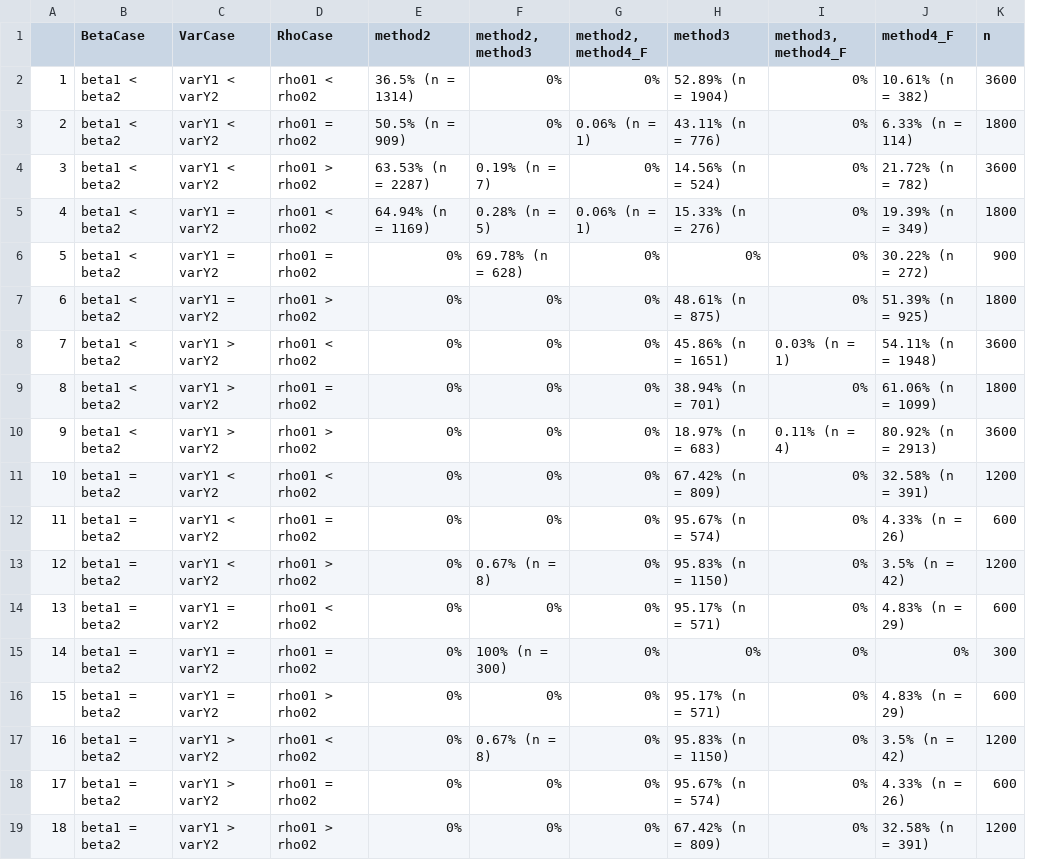
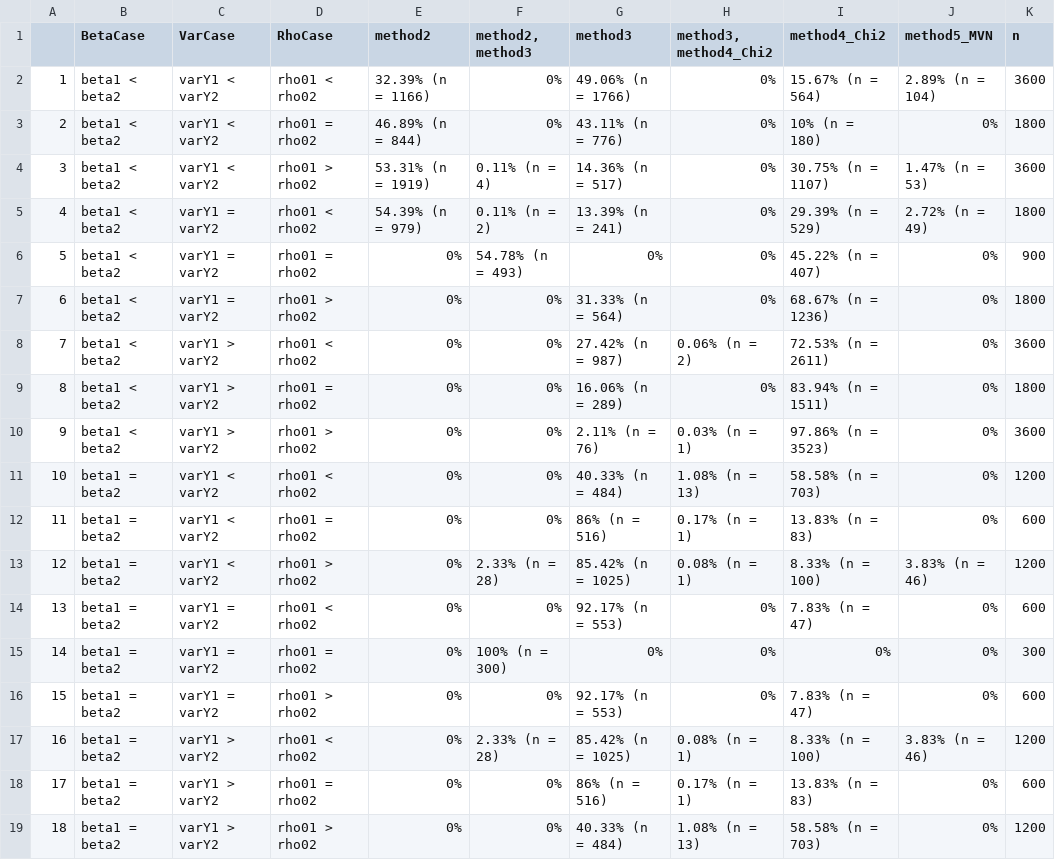
Before and after one commit to melodyaowen/hybrid2numerical, a CSV file: Comparison3/Results3/BestAllCases_3.csv, drawn as a sheet; removed rows and columns are numbered as before the commit, all else as after; the diff names each change by its address in the sheet, - before the commit and + after, or states it on an @@ line.

```diff
--- a/Comparison3/Results3/BestAllCases_3.csv
+++ b/Comparison3/Results3/BestAllCases_3.csv
-column G (method2, method4_F), rows 2-19: 0% | 0.06% (n = 1) | 0% | 0.06% (n = 1) | 0% | 0% | 0% | 0% | 0% | 0% | 0% | 0% | 0% | 0% | 0% | 0% | 0% | 0%
+column H (method3, method4_Chi2), rows 2-19: 0% | 0% | 0% | 0% | 0% | 0% | 0.06% (n = 2) | 0% | 0.03% (n = 1) | 1.08% (n = 13) | 0.17% (n = 1) | 0.08% (n = 1) | 0% | 0% | 0% | 0.08% (n = 1) | 0.17% (n = 1) | 1.08% (n = 13)
+column I (method4_Chi2), rows 2-19: 15.67% (n = 564) | 10% (n = 180) | 30.75% (n = 1107) | 29.39% (n = 529) | 45.22% (n = 407) | 68.67% (n = 1236) | 72.53% (n = 2611) | 83.94% (n = 1511) | 97.86% (n = 3523) | 58.58% (n = 703) | 13.83% (n = 83) | 8.33% (n = 100) | 7.83% (n = 47) | 0% | 7.83% (n = 47) | 8.33% (n = 100) | 13.83% (n = 83) | 58.58% (n = 703)
-column J (method4_F), rows 2-19: 10.61% (n = 382) | 6.33% (n = 114) | 21.72% (n = 782) | 19.39% (n = 349) | 30.22% (n = 272) | 51.39% (n = 925) | 54.11% (n = 1948) | 61.06% (n = 1099) | 80.92% (n = 2913) | 32.58% (n = 391) | 4.33% (n = 26) | 3.5% (n = 42) | 4.83% (n = 29) | 0% | 4.83% (n = 29) | 3.5% (n = 42) | 4.33% (n = 26) | 32.58% (n = 391)
-J1: method3, method4_F
+J1: method5_MVN
-E2 (method2): 36.5% (n = 1314)
+E2 (method2): 32.39% (n = 1166)
-G2 (method3): 52.89% (n = 1904)
+G2 (method3): 49.06% (n = 1766)
-J2 (method5_MVN): 0%
+J2 (method5_MVN): 2.89% (n = 104)
-E3 (method2): 50.5% (n = 909)
+E3 (method2): 46.89% (n = 844)
-E4 (method2): 63.53% (n = 2287)
+E4 (method2): 53.31% (n = 1919)
-F4 (method2, method3): 0.19% (n = 7)
+F4 (method2, method3): 0.11% (n = 4)
-G4 (method3): 14.56% (n = 524)
+G4 (method3): 14.36% (n = 517)
-J4 (method5_MVN): 0%
+J4 (method5_MVN): 1.47% (n = 53)
-E5 (method2): 64.94% (n = 1169)
+E5 (method2): 54.39% (n = 979)
-F5 (method2, method3): 0.28% (n = 5)
+F5 (method2, method3): 0.11% (n = 2)
-G5 (method3): 15.33% (n = 276)
+G5 (method3): 13.39% (n = 241)
-J5 (method5_MVN): 0%
+J5 (method5_MVN): 2.72% (n = 49)
-F6 (method2, method3): 69.78% (n = 628)
+F6 (method2, method3): 54.78% (n = 493)
-G7 (method3): 48.61% (n = 875)
+G7 (method3): 31.33% (n = 564)
-G8 (method3): 45.86% (n = 1651)
+G8 (method3): 27.42% (n = 987)
-J8 (method5_MVN): 0.03% (n = 1)
+J8 (method5_MVN): 0%
-G9 (method3): 38.94% (n = 701)
+G9 (method3): 16.06% (n = 289)
-G10 (method3): 18.97% (n = 683)
+G10 (method3): 2.11% (n = 76)
-J10 (method5_MVN): 0.11% (n = 4)
+J10 (method5_MVN): 0%
-G11 (method3): 67.42% (n = 809)
+G11 (method3): 40.33% (n = 484)
-G12 (method3): 95.67% (n = 574)
+G12 (method3): 86% (n = 516)
-F13 (method2, method3): 0.67% (n = 8)
+F13 (method2, method3): 2.33% (n = 28)
-G13 (method3): 95.83% (n = 1150)
+G13 (method3): 85.42% (n = 1025)
-J13 (method5_MVN): 0%
+J13 (method5_MVN): 3.83% (n = 46)
-G14 (method3): 95.17% (n = 571)
+G14 (method3): 92.17% (n = 553)
-G16 (method3): 95.17% (n = 571)
+G16 (method3): 92.17% (n = 553)
-F17 (method2, method3): 0.67% (n = 8)
+F17 (method2, method3): 2.33% (n = 28)
-G17 (method3): 95.83% (n = 1150)
+G17 (method3): 85.42% (n = 1025)
-J17 (method5_MVN): 0%
+J17 (method5_MVN): 3.83% (n = 46)
-G18 (method3): 95.67% (n = 574)
+G18 (method3): 86% (n = 516)
-G19 (method3): 67.42% (n = 809)
+G19 (method3): 40.33% (n = 484)
```
Also changed, not shown: Comparison2/Results2/BestAllCases_2.csv, Comparison2/Results2/BestAllCases_2_STD.csv, 24 other files.
